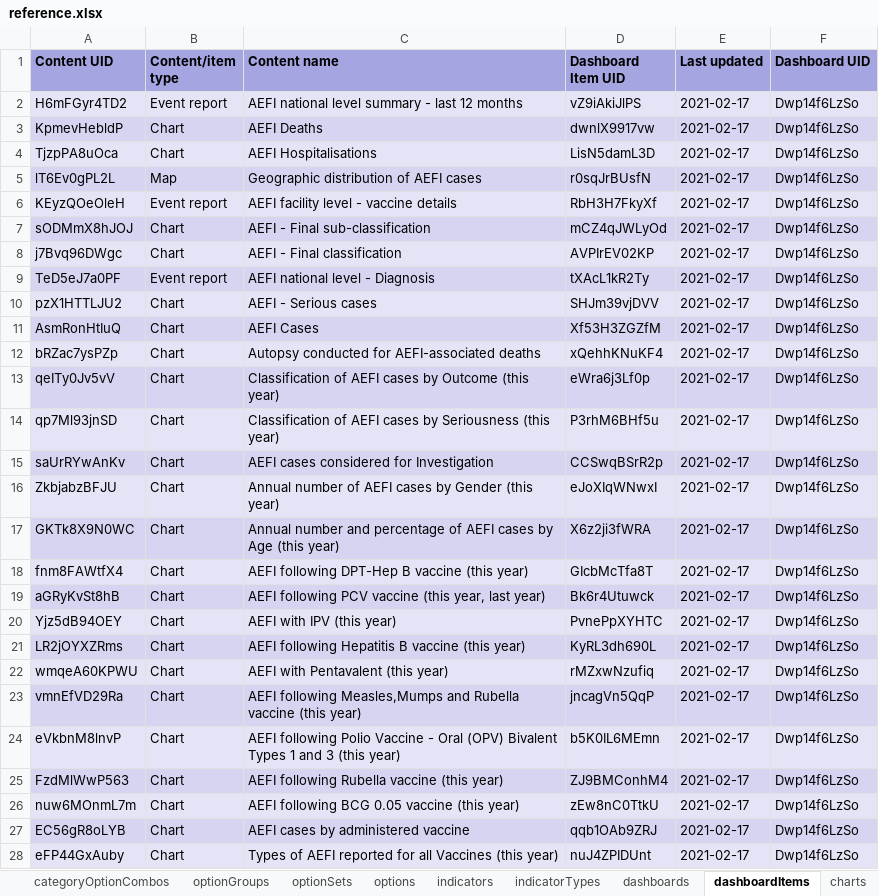
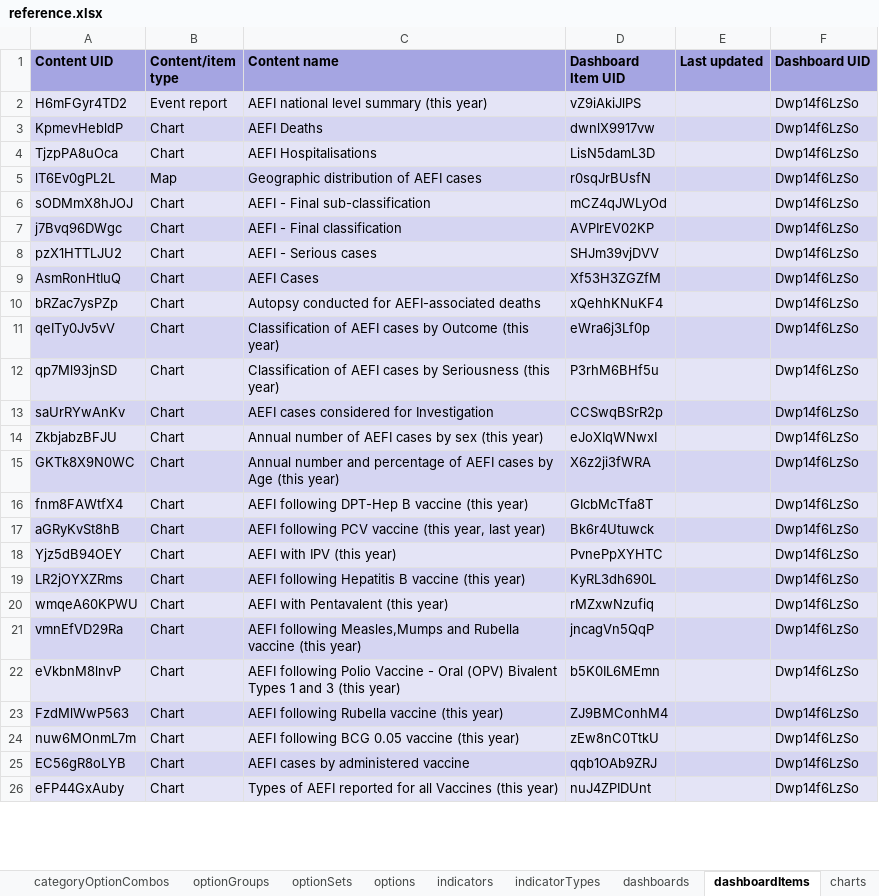
Before and after one commit to dhis2-metadata/IMM_AEFI, an Excel workbook: complete/reference.xlsx, sheet dashboardItems, drawn as a sheet; only a part is shown; values as stored, in another font and other column widths than the file's, no borders; removed rows and columns are numbered as before the commit, all else as after; the diff covers the shown part only; the diff names each change by its address in the sheet, - before the commit and + after, or states it on an @@ line.

```diff
--- a/complete/reference.xlsx (sheet dashboardItems)
+++ b/complete/reference.xlsx (sheet dashboardItems)
-C2 (Content name): AEFI national level summary - last 12 months
+C2 (Content name): AEFI national level summary (this year)
-E2:E5 (Last updated): 2021-02-17
+E2:E5 (Last updated): (empty)
-row 6: KEyzQOeOleH | Event report | AEFI facility level - vaccine details | RbH3H7FkyXf | 2021-02-17 | Dwp14f6LzSo
-E6:E7 (Last updated): 2021-02-17
+E6:E7 (Last updated): (empty)
-row 9: TeD5eJ7a0PF | Event report | AEFI national level - Diagnosis | tXAcL1kR2Ty | 2021-02-17 | Dwp14f6LzSo
-E8:E26 (Last updated): 2021-02-17
+E8:E26 (Last updated): (empty)
-C14 (Content name): …cases by Gender (this year)
+C14 (Content name): …cases by sex (this year)
```
Also changed, not shown: 6 added rows, 6 removed rows and 18 edited cells elsewhere in this sheet, sheet programIndicators, sheet dataElements, sheet options, sheet programRules, sheet charts, sheet dataElementGroups, 22 more sheets, 2 other files.
